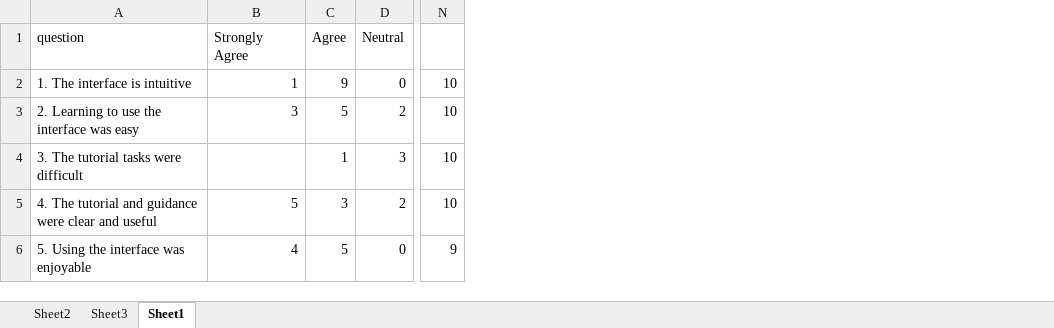
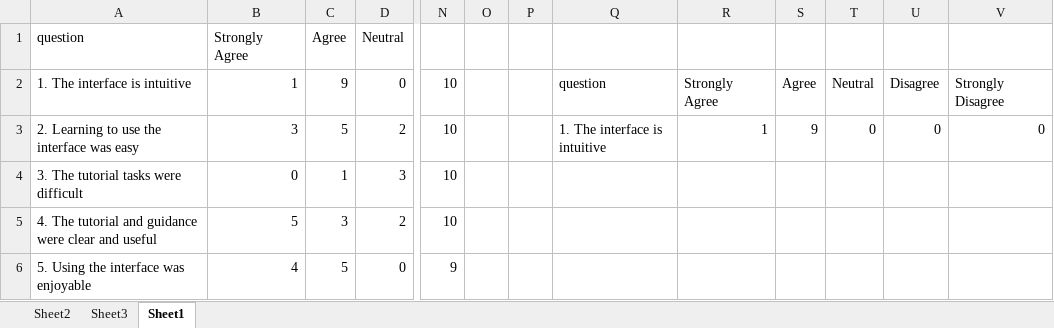
Before and after one commit to lazerduck/Dissertation-educational_robots, an Excel workbook: questionnaire results.xlsx, sheet Sheet1, drawn as a sheet; only a part is shown, gaps mark what is left out; values as stored, in another font and other column widths than the file's, no borders; the diff names each change by its address in the sheet, - before the commit and + after, or states it on an @@ line.

```diff
--- a/questionnaire results.xlsx (sheet Sheet1)
+++ b/questionnaire results.xlsx (sheet Sheet1)
+column O, empty
+column P, empty
+column Q, rows 2-3: question | 1. The interface is intuitive
+column R, rows 2-3: Strongly Agree | 1
+column S, rows 2-3: Agree | 9
+column T, rows 2-3: Neutral | 0
+column U, rows 2-3: Disagree | 0
+column V, rows 2-3: Strongly Disagree | 0
-B4: (empty)
+B4: 0
```
Also changed, not shown: reults.xlsx, 1 other file.
